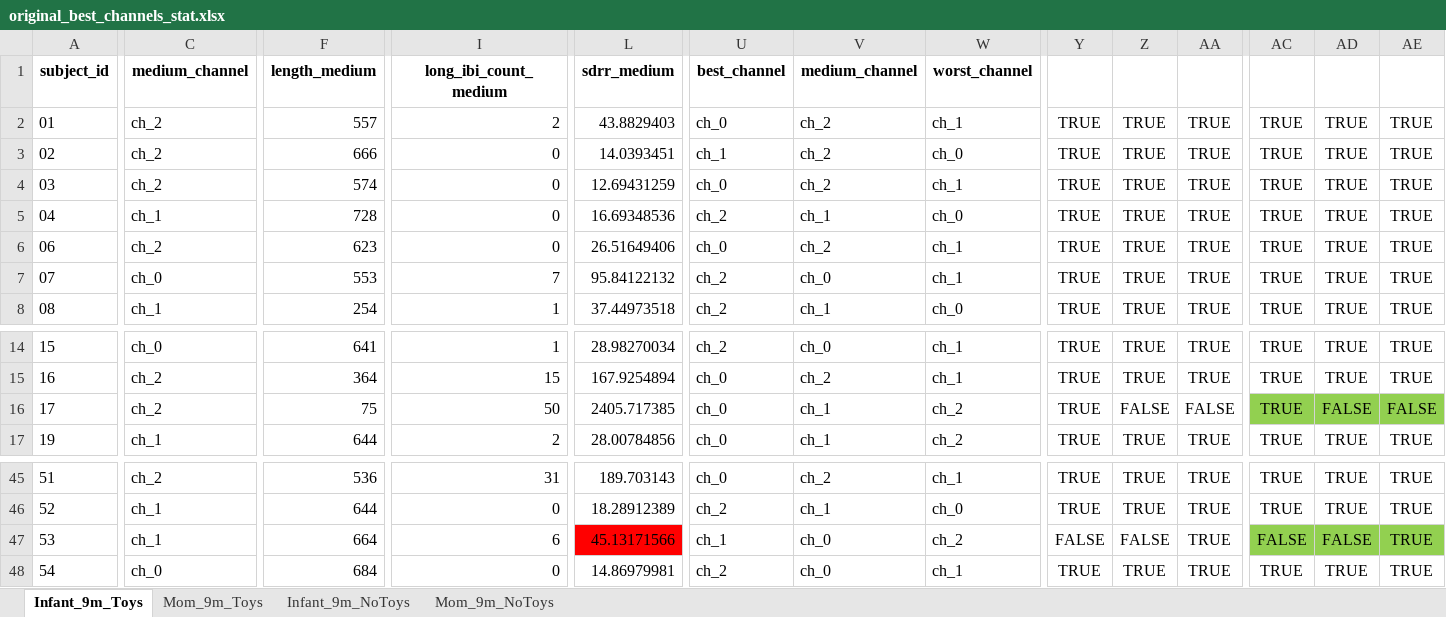
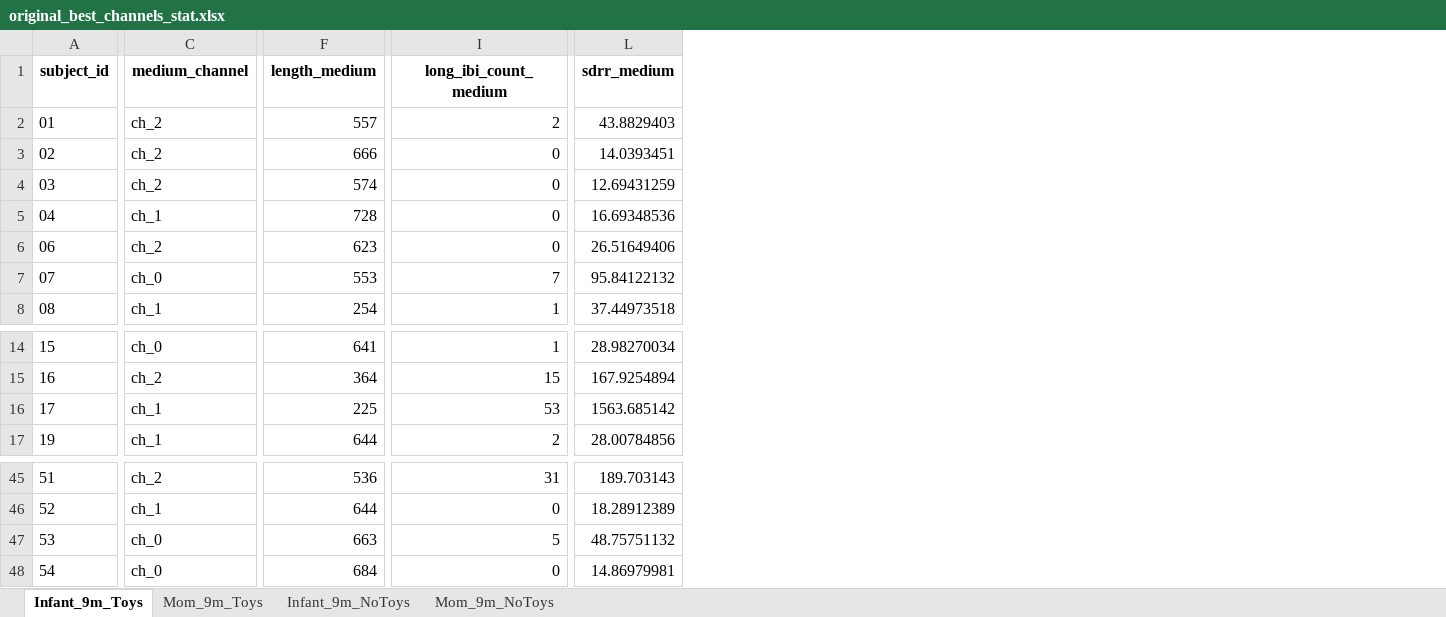
Before and after one commit to ninabesserilan/interoception-synchrony, an Excel workbook: Best ch pipeline/original_best_channels_stat.xlsx, sheet Infant_9m_Toys, drawn as a sheet; only a part is shown, gaps mark what is left out; values as stored, in another font and other column widths than the file's, no borders; the diff covers the shown part only; the diff names each change by its address in the sheet, - before the commit and + after, or states it on an @@ line.

```diff
--- a/Best ch pipeline/original_best_channels_stat.xlsx (sheet Infant_9m_Toys)
+++ b/Best ch pipeline/original_best_channels_stat.xlsx (sheet Infant_9m_Toys)
-column U (best_channel), rows 2-8: ch_0 | ch_1 | ch_0 | ch_2 | ch_0 | ch_2 | ch_2; rows 14-17: ch_2 | ch_0 | ch_0 | ch_0; rows 45-48: ch_0 | ch_2 | ch_1 | ch_2
-column V (medium_channel), rows 2-8: ch_2 | ch_2 | ch_2 | ch_1 | ch_2 | ch_0 | ch_1; rows 14-17: ch_0 | ch_2 | ch_1 | ch_1; rows 45-48: ch_2 | ch_1 | ch_0 | ch_0
-column W (worst_channel), rows 2-8: ch_1 | ch_0 | ch_1 | ch_0 | ch_1 | ch_1 | ch_0; rows 14-17: ch_1 | ch_1 | ch_2 | ch_2; rows 45-48: ch_1 | ch_0 | ch_2 | ch_1
-column Y, rows 2-8: all TRUE; rows 14-17: all TRUE; rows 45-48: TRUE | TRUE | FALSE | TRUE
-column Z, rows 2-8: all TRUE; rows 14-17: TRUE | TRUE | FALSE | TRUE; rows 45-48: TRUE | TRUE | FALSE | TRUE
-column AA, rows 2-8: all TRUE; rows 14-17: TRUE | TRUE | FALSE | TRUE; rows 45-48: all TRUE
-column AC, rows 2-8: all TRUE; rows 14-17: all TRUE; rows 45-48: TRUE | TRUE | FALSE | TRUE
-column AD, rows 2-8: all TRUE; rows 14-17: TRUE | TRUE | FALSE | TRUE; rows 45-48: TRUE | TRUE | FALSE | TRUE
-column AE, rows 2-8: all TRUE; rows 14-17: TRUE | TRUE | FALSE | TRUE; rows 45-48: all TRUE
-C16 (medium_channel): ch_2
+C16 (medium_channel): ch_1
-F16 (length_medium): 75
+F16 (length_medium): 225
-I16 (long_ibi_count_medium): 50
+I16 (long_ibi_count_medium): 53
-L16 (sdrr_medium): 2405.717385
+L16 (sdrr_medium): 1563.685142
-C47 (medium_channel): ch_1
+C47 (medium_channel): ch_0
-F47 (length_medium): 664
+F47 (length_medium): 663
-I47 (long_ibi_count_medium): 6
+I47 (long_ibi_count_medium): 5
-L47 fill: #FF0000
+L47 fill: none
-L47 (sdrr_medium): 45.13171566
+L47 (sdrr_medium): 48.75751132
```
Also changed, not shown: 3 removed columns, 14 edited cells and cell formats elsewhere in this sheet, sheet Infant_9m_NoToys, sheet Mom_9m_NoToys, sheet Mom_9m_Toys, Best ch pipeline/improved_best_channels_stat.xlsx, Best ch pipeline/original_best_channels_stat - new.xlsx, 14 other files.
